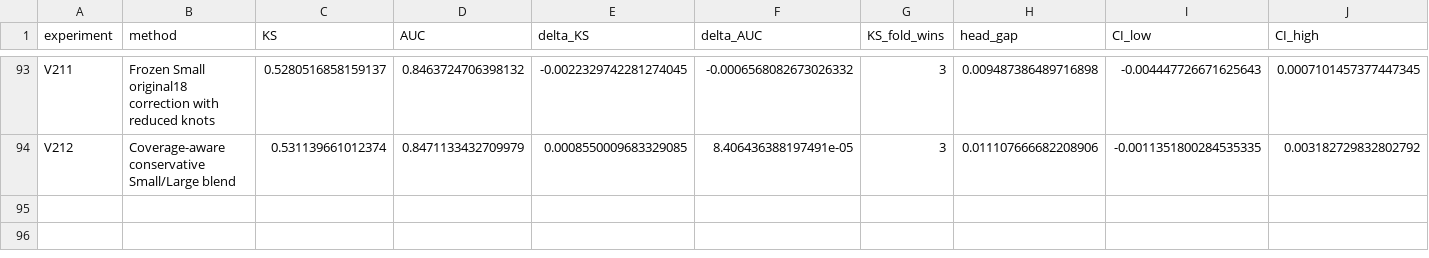
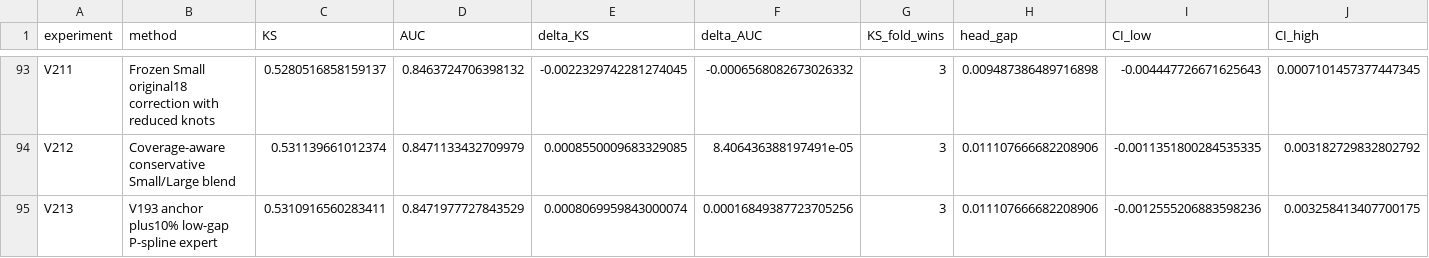
Before and after one commit to TaqiyudinMiftah/Logika, a CSV file: insight/adit/v25_research/v7/modeling/reports/MODELING_EXPERIMENTS.csv, drawn as a sheet; only a part is shown, gaps mark what is left out; rows hold the shown columns only; the diff names each change by its address in the sheet, - before the commit and + after, or states it on an @@ line.

```diff
--- a/insight/adit/v25_research/v7/modeling/reports/MODELING_EXPERIMENTS.csv
+++ b/insight/adit/v25_research/v7/modeling/reports/MODELING_EXPERIMENTS.csv
+row 95: V213 | V193 anchor plus10% low-gap P-spline expert | 0.5310916560283411 | 0.8471977727843529 | 0.0008069959843000074 | 0.00016849387723705256 | 3 | 0.011107666682208906 | -0.0012555206883598236 | 0.003258413407700175
```
Also changed, not shown: insight/adit/v25_research/EXPERIMENTS.csv, 32 other files.
